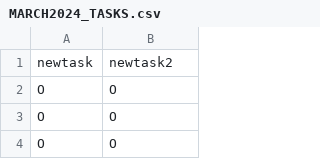
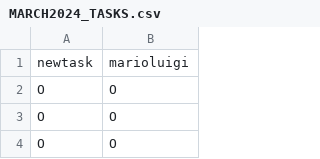
Before and after one commit to emanning686/PlannerTracker, a CSV file: plannertracker/src/main/java/plannertracker/data/MARCH2024_TASKS.csv, drawn as a sheet; only a part is shown.

```diff
--- a/plannertracker/src/main/java/plannertracker/data/MARCH2024_TASKS.csv
+++ b/plannertracker/src/main/java/plannertracker/data/MARCH2024_TASKS.csv
@@ -1,2 +1,2 @@
-"newtask","newtask2"
+"newtask","marioluigi"
 "O","O"
```
Also changed, not shown: plannertracker/target/classes/plannertracker/data/MARCH2024_TASKS.csv, 8 other files.
